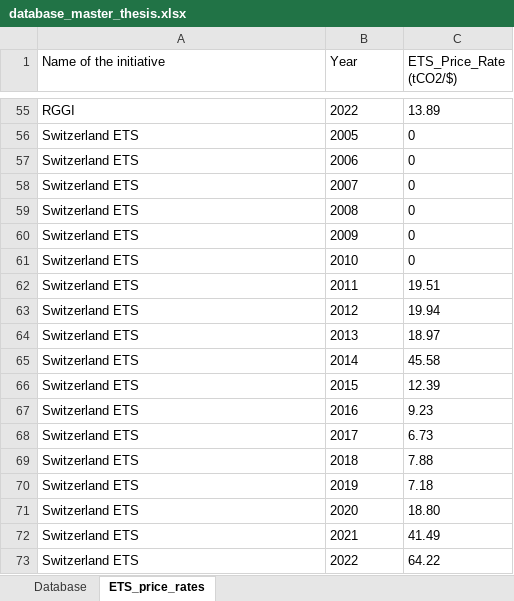
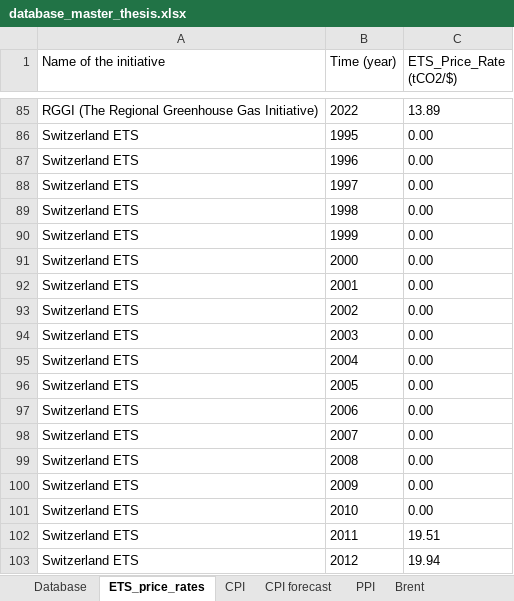
Before and after one commit to mickey-senki/Master_Thesis_BF2023, an Excel workbook: database_master_thesis.xlsx, sheet ETS_price_rates, drawn as a sheet; only a part is shown, gaps mark what is left out; the shorter side is filled out with more unchanged rows; values as stored, in another font and other column widths than the file's, no borders; addresses are those after the commit; the diff covers the shown part only; the diff names each change by its address in the sheet, - before the commit and + after, or states it on an @@ line.

Commit message:
main regressors
regressors - time series - for modelling

```diff
--- a/database_master_thesis.xlsx (sheet ETS_price_rates)
+++ b/database_master_thesis.xlsx (sheet ETS_price_rates)
+sheet tab: CPI
+sheet tab: CPI forecast
+sheet tab: PPI
+sheet tab: Brent
-B1: Year
+B1: Time (year)
-A85 (Name of the initiative): RGGI
+A85 (Name of the initiative): RGGI (The Regional Greenhouse Gas Initiative)
+row 86: Switzerland ETS | 1995 | 0.00
+row 87: Switzerland ETS | 1996 | 0.00
+row 88: Switzerland ETS | 1997 | 0.00
+row 89: Switzerland ETS | 1998 | 0.00
+row 90: Switzerland ETS | 1999 | 0.00
+row 91: Switzerland ETS | 2000 | 0.00
+row 92: Switzerland ETS | 2001 | 0.00
+row 93: Switzerland ETS | 2002 | 0.00
+row 94: Switzerland ETS | 2003 | 0.00
+row 95: Switzerland ETS | 2004 | 0.00
-C96:C101 (ETS_Price_Rate (tCO2/$)): 0
+C96:C101 (ETS_Price_Rate (tCO2/$)): 0.00
```
Also changed, not shown: 40 added rows and 16 edited cells elsewhere in this sheet, sheet Database, other sheet tabs.
